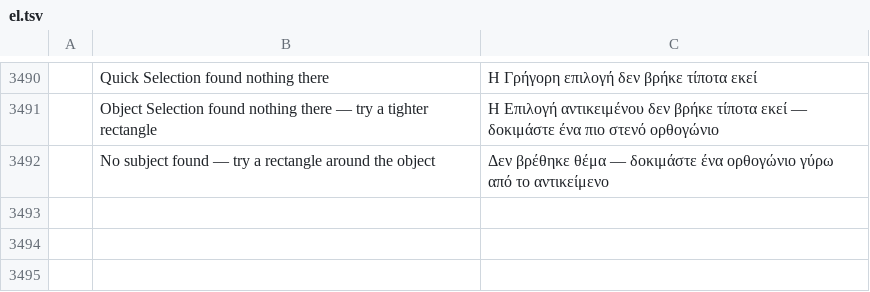
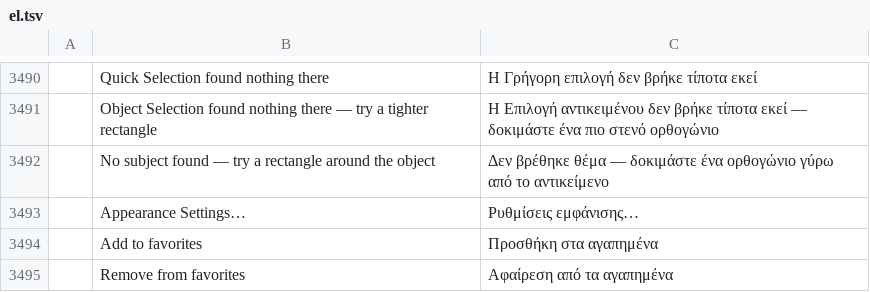
Before and after one commit to ChoqueCastroLD/capishot, a TSV file: crates/ui-egui/src/i18n/el.tsv, drawn as a sheet; only a part is shown, gaps mark what is left out; the diff names each change by its address in the sheet, - before the commit and + after, or states it on an @@ line.

Commit message:
feat(ui): favorite themes from the appearance button's context menu
Hovering a theme in Preferences > Interface shows a star; clicking it saves
the theme to interface.favoriteThemes (filled accent star once favorited).
Right-clicking the title-bar appearance button opens a menu with Appearance
Settings, then the favorite light themes and the favorite dark themes.

```diff
--- a/crates/ui-egui/src/i18n/el.tsv
+++ b/crates/ui-egui/src/i18n/el.tsv
+row 3493:  | Appearance Settings… | Ρυθμίσεις εμφάνισης…
+row 3494:  | Add to favorites | Προσθήκη στα αγαπημένα
+row 3495:  | Remove from favorites | Αφαίρεση από τα αγαπημένα
```
Also changed, not shown: crates/ui-egui/src/i18n/de.tsv, crates/ui-egui/src/i18n/nl.tsv, 21 other files.
